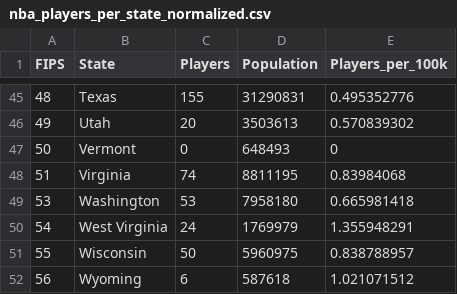
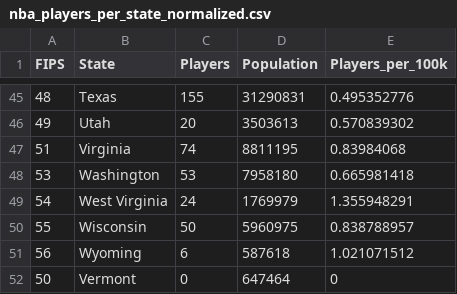
Before and after one commit to JenqAu/FIT3179---fix, a CSV file: week_9_homework/data/nba_players_per_state_normalized.csv, drawn as a sheet; only a part is shown, gaps mark what is left out; removed rows and columns are numbered as before the commit, all else as after; the diff names each change by its address in the sheet, - before the commit and + after, or states it on an @@ line.

Commit message:
modified

```diff
--- a/week_9_homework/data/nba_players_per_state_normalized.csv
+++ b/week_9_homework/data/nba_players_per_state_normalized.csv
-row 47: 50 | Vermont | 0 | 648493 | 0
+row 52: 50 | Vermont | 0 | 647464 | 0
```
